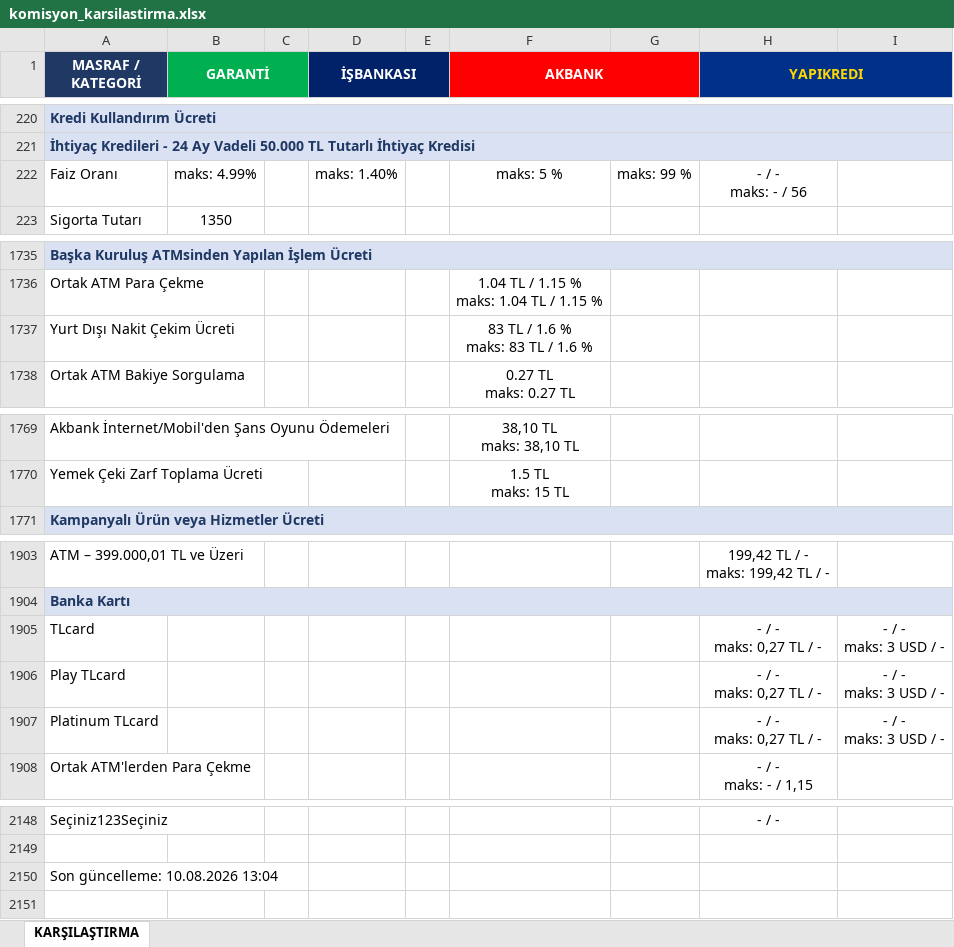
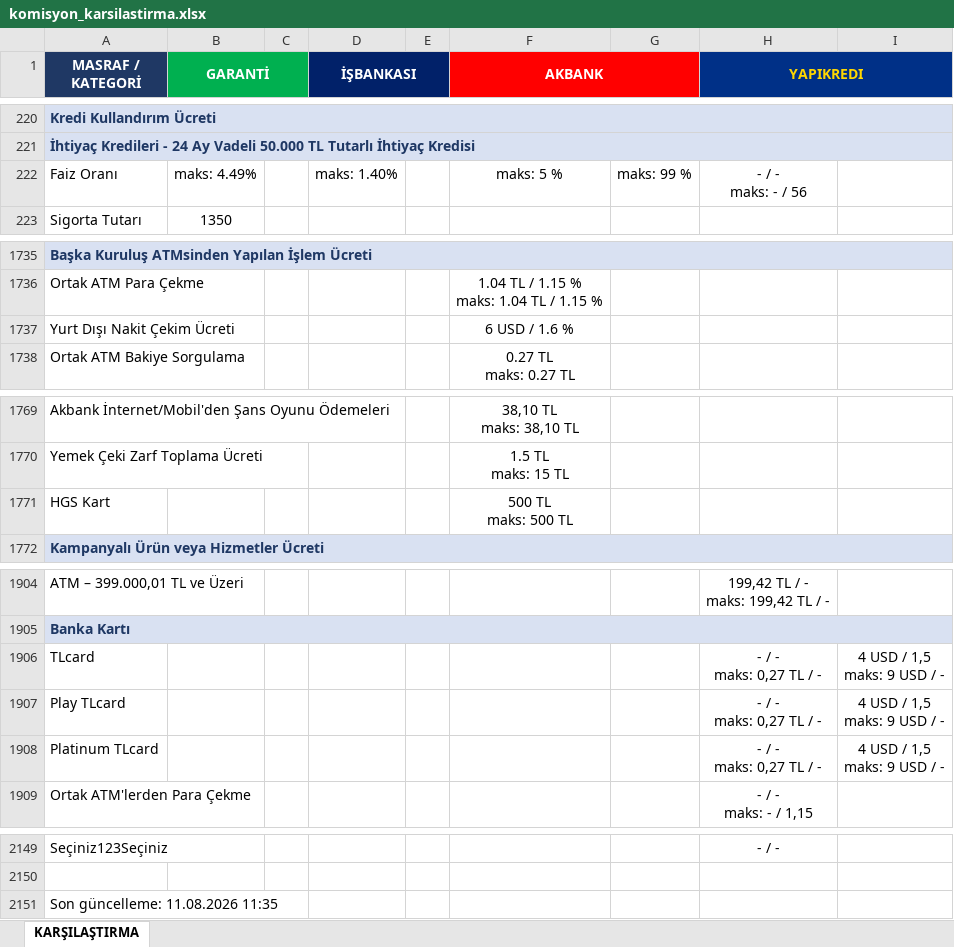
Before and after one commit to ozgeyamc/banka_komisyon_karsilastirma, an Excel workbook: komisyon_karsilastirma.xlsx, sheet KARŞILAŞTIRMA, drawn as a sheet; only a part is shown, gaps mark what is left out; values as stored, in another font and other column widths than the file's, no borders; addresses are those after the commit; ↵ is a line break in a cell; the diff names each change by its address in the sheet, - before the commit and + after, or states it on an @@ line.

```diff
--- a/komisyon_karsilastirma.xlsx (sheet KARŞILAŞTIRMA)
+++ b/komisyon_karsilastirma.xlsx (sheet KARŞILAŞTIRMA)
-B222 (GARANTİ): maks: 4.99%
+B222 (GARANTİ): maks: 4.49%
-F1737 (AKBANK): 83 TL / 1.6 % ↵ maks: 83 TL / 1.6 %
+F1737 (AKBANK): 6 USD / 1.6 %
+row 1771: HGS Kart |  |  |  |  | 500 TL ↵ maks: 500 TL
-I1906:I1908: - / - ↵ maks: 3 USD / -
+I1906:I1908: 4 USD / 1,5 ↵ maks: 9 USD / -
-A2151 (MASRAF / KATEGORİ): Son güncelleme: 10.08.2026 13:04
+A2151 (MASRAF / KATEGORİ): Son güncelleme: 11.08.2026 11:35
```
